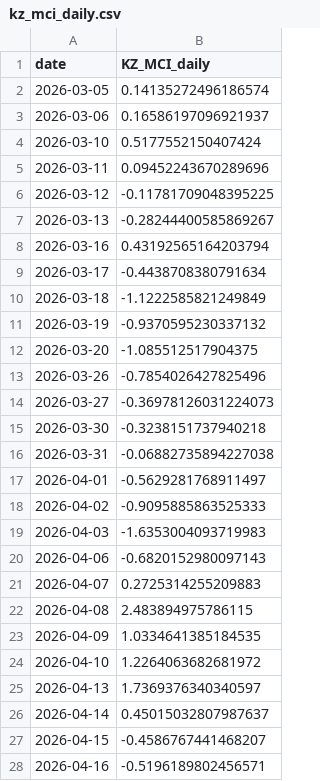
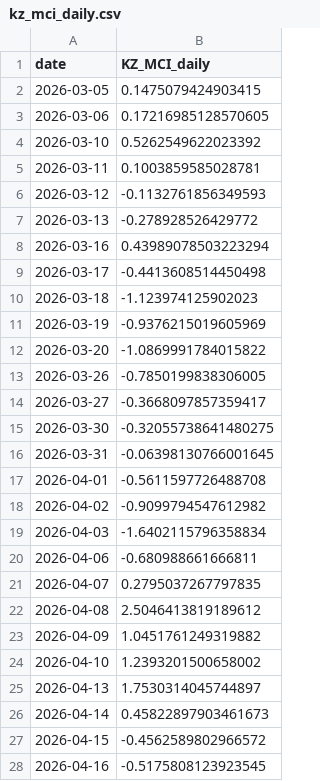
Before and after one commit to atersebayev-del/kz-mci, a CSV file: data/kz_mci_daily.csv, drawn as a sheet; only a part is shown; the diff covers the shown part only.

```diff
--- a/data/kz_mci_daily.csv
+++ b/data/kz_mci_daily.csv
@@ -1,28 +1,28 @@
 date,KZ_MCI_daily
-2026-03-05,0.14135272496186574
-2026-03-06,0.16586197096921937
-2026-03-10,0.5177552150407424
-2026-03-11,0.09452243670289696
-2026-03-12,-0.11781709048395225
-2026-03-13,-0.28244400585869267
-2026-03-16,0.43192565164203794
-2026-03-17,-0.4438708380791634
-2026-03-18,-1.1222585821249849
-2026-03-19,-0.9370595230337132
-2026-03-20,-1.085512517904375
-2026-03-26,-0.7854026427825496
-2026-03-27,-0.36978126031224073
-2026-03-30,-0.3238151737940218
-2026-03-31,-0.06882735894227038
-2026-04-01,-0.5629281768911497
-2026-04-02,-0.9095885863525333
-2026-04-03,-1.6353004093719983
-2026-04-06,-0.6820152980097143
-2026-04-07,0.2725314255209883
-2026-04-08,2.483894975786115
-2026-04-09,1.0334641385184535
-2026-04-10,1.2264063682681972
-2026-04-13,1.7369376340340597
-2026-04-14,0.45015032807987637
-2026-04-15,-0.4586767441468207
-2026-04-16,-0.5196189802456571
+2026-03-05,0.1475079424903415
+2026-03-06,0.17216985128570605
+2026-03-10,0.5262549622023392
+2026-03-11,0.1003859585028781
+2026-03-12,-0.1132761856349593
+2026-03-13,-0.278928526429772
+2026-03-16,0.43989078503223294
+2026-03-17,-0.4413608514450498
+2026-03-18,-1.123974125902023
+2026-03-19,-0.9376215019605969
+2026-03-20,-1.0869991784015822
+2026-03-26,-0.7850199838306005
+2026-03-27,-0.3668097857359417
+2026-03-30,-0.32055738641480275
+2026-03-31,-0.06398130766001645
+2026-04-01,-0.5611597726488708
+2026-04-02,-0.9099794547612982
+2026-04-03,-1.6402115796358834
+2026-04-06,-0.680988661666811
+2026-04-07,0.2795037267797835
+2026-04-08,2.5046413819189612
+2026-04-09,1.0451761249319882
+2026-04-10,1.2393201500658002
+2026-04-13,1.7530314045744897
+2026-04-14,0.45822897903461673
+2026-04-15,-0.4562589802966572
+2026-04-16,-0.5175808123923545
```
Also changed, not shown: 90 edited cells elsewhere in this file, data/dataset_final.csv, data/kz_mci_loadings.csv, 3 other files.
